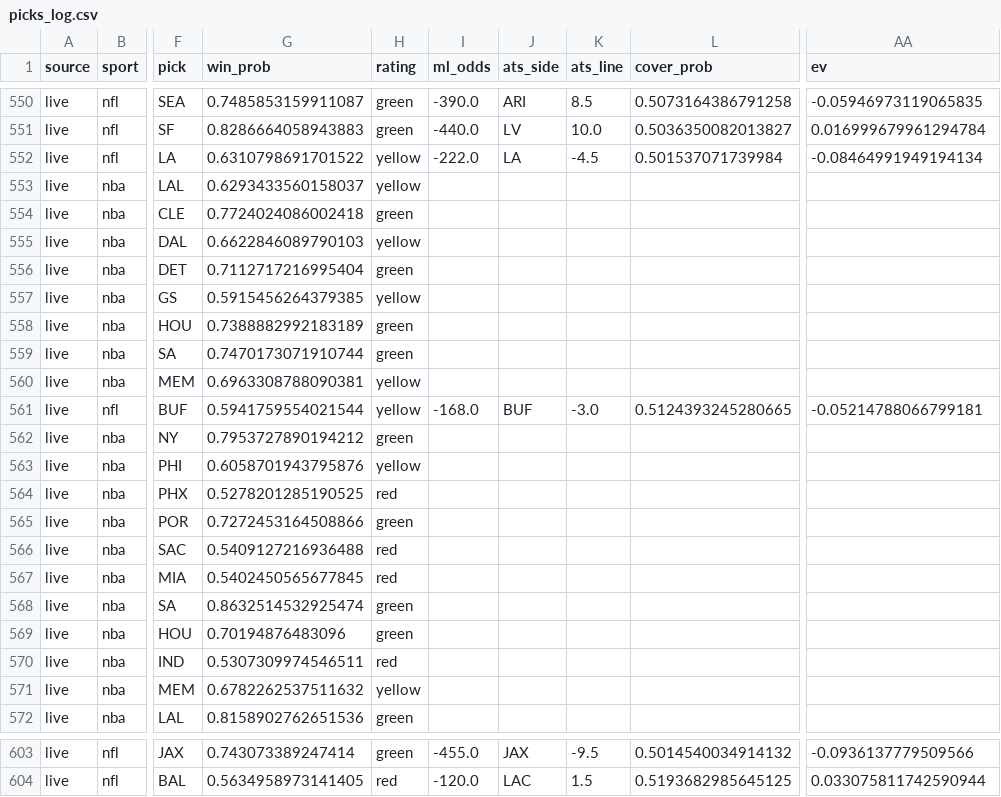
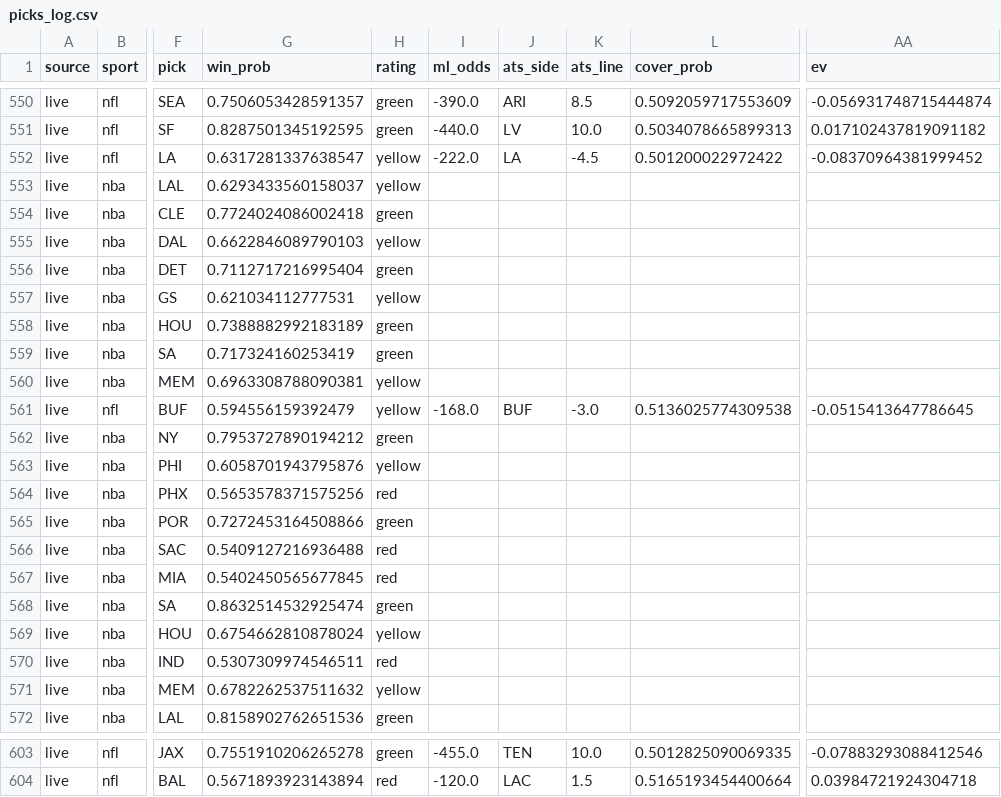
Before and after one commit to mak1017/skiiipicks, a CSV file: picks_log.csv, drawn as a sheet; only a part is shown, gaps mark what is left out; the diff covers the shown part only; the diff names each change by its address in the sheet, - before the commit and + after, or states it on an @@ line.

```diff
--- a/picks_log.csv
+++ b/picks_log.csv
-G550 (win_prob): 0.7485853159911087
+G550 (win_prob): 0.7506053428591357
-L550 (cover_prob): 0.5073164386791258
+L550 (cover_prob): 0.5092059717553609
-AA550 (ev): -0.05946973119065835
+AA550 (ev): -0.056931748715444874
-G551 (win_prob): 0.8286664058943883
+G551 (win_prob): 0.8287501345192595
-L551 (cover_prob): 0.5036350082013827
+L551 (cover_prob): 0.5034078665899313
-AA551 (ev): 0.016999679961294784
+AA551 (ev): 0.017102437819091182
-G552 (win_prob): 0.6310798691701522
+G552 (win_prob): 0.6317281337638547
-L552 (cover_prob): 0.501537071739984
+L552 (cover_prob): 0.501200022972422
-AA552 (ev): -0.08464991949194134
+AA552 (ev): -0.08370964381999452
-G557 (win_prob): 0.5915456264379385
+G557 (win_prob): 0.621034112777531
-G559 (win_prob): 0.7470173071910744
+G559 (win_prob): 0.717324160253419
-G561 (win_prob): 0.5941759554021544
+G561 (win_prob): 0.594556159392479
-L561 (cover_prob): 0.5124393245280665
+L561 (cover_prob): 0.5136025774309538
-AA561 (ev): -0.05214788066799181
+AA561 (ev): -0.0515413647786645
-G564 (win_prob): 0.5278201285190525
+G564 (win_prob): 0.5653578371575256
-G569 (win_prob): 0.70194876483096
+G569 (win_prob): 0.6754662810878024
-H569 (rating): green
+H569 (rating): yellow
-G603 (win_prob): 0.743073389247414
+G603 (win_prob): 0.7551910206265278
-J603 (ats_side): JAX
+J603 (ats_side): TEN
-K603 (ats_line): -9.5
+K603 (ats_line): 10.0
-L603 (cover_prob): 0.5014540034914132
+L603 (cover_prob): 0.5012825090069335
-AA603 (ev): -0.0936137779509566
+AA603 (ev): -0.07883293088412546
-G604 (win_prob): 0.5634958973141405
+G604 (win_prob): 0.5671893923143894
-L604 (cover_prob): 0.5193682985645125
+L604 (cover_prob): 0.5165193454400664
-AA604 (ev): 0.033075811742590944
+AA604 (ev): 0.03984721924304718
```
Also changed, not shown: 87 edited cells elsewhere in this file.
